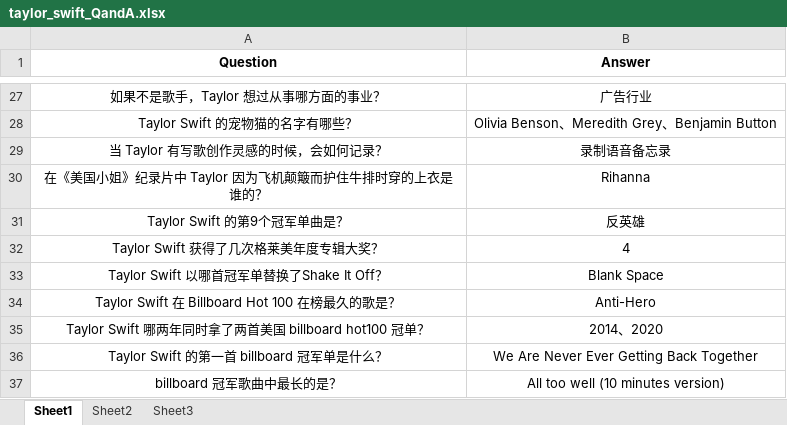
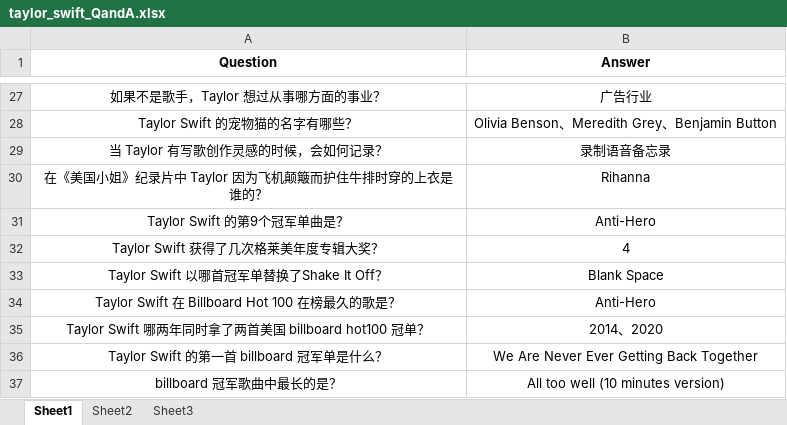
Before and after one commit to Jason-019/swiftcrypto-019, an Excel workbook: Q_and_A/taylor_swift_QandA.xlsx, sheet Sheet1, drawn as a sheet; only a part is shown, gaps mark what is left out; values as stored, in another font and other column widths than the file's, no borders; the diff covers the shown part only; the diff names each change by its address in the sheet, - before the commit and + after, or states it on an @@ line.

```diff
--- a/Q_and_A/taylor_swift_QandA.xlsx (sheet Sheet1)
+++ b/Q_and_A/taylor_swift_QandA.xlsx (sheet Sheet1)
-B31 (Answer): 反英雄
+B31 (Answer): Anti-Hero
```
Also changed, not shown: 47 added rows elsewhere in this sheet, 5 other files.
